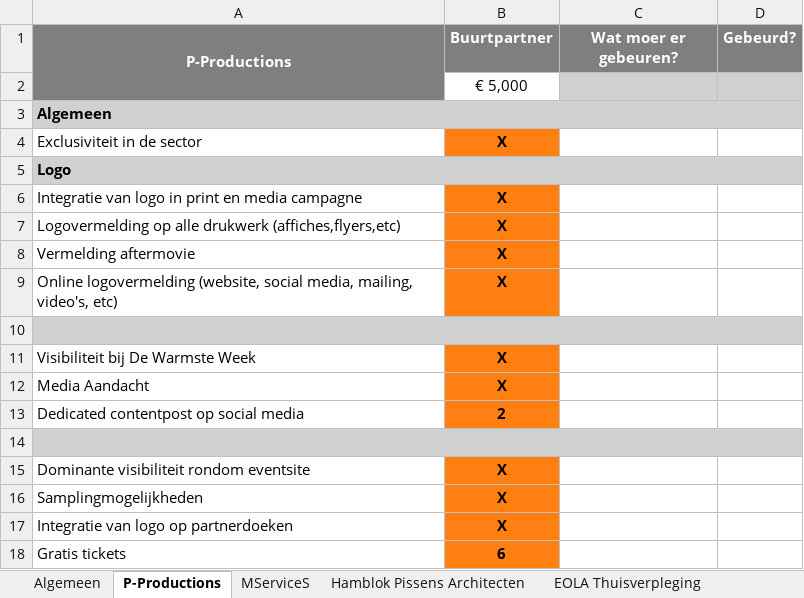
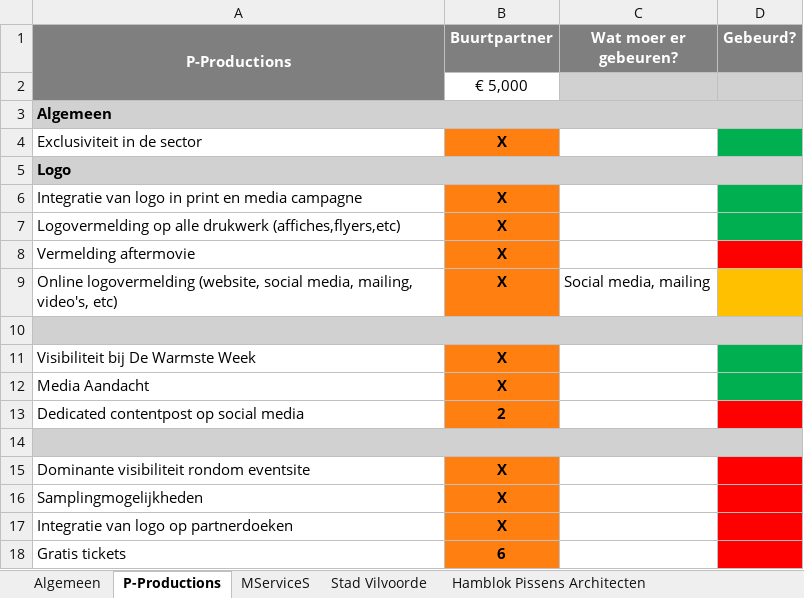
Before and after one commit to JasperSae/CHAUD, an Excel workbook: assets/partners/OVERALL RETURN PACKAGES.xlsx, sheet P-Productions, drawn as a sheet; values as stored, in another font and other column widths than the file's, no borders; conditional formats not drawn; the diff names each change by its address in the sheet, - before the commit and + after, or states it on an @@ line.

```diff
--- a/assets/partners/OVERALL RETURN PACKAGES.xlsx (sheet P-Productions)
+++ b/assets/partners/OVERALL RETURN PACKAGES.xlsx (sheet P-Productions)
-D4 fill: none
+D4 fill: #00B050
-D6:D7 fill: none
+D6:D7 fill: #00B050
-D8 fill: none
+D8 fill: #FF0000
-C9 (Wat moer er gebeuren?): (empty)
+C9 (Wat moer er gebeuren?): Social media, mailing
-D9 fill: none
+D9 fill: #FFC000
-D11:D12 fill: none
+D11:D12 fill: #00B050
-D13 fill: none
+D13 fill: #FF0000
-D15:D18 fill: none
+D15:D18 fill: #FF0000
```
Also changed, not shown: sheet CDB Sports, sheet Hamblok Pissens Architecten, sheet KBC Vilvoorde, sheet Asiat park, sheet EOLA Thuisverpleging, sheet MServiceS, 9 more sheets, other sheet tabs, 34 other files.
